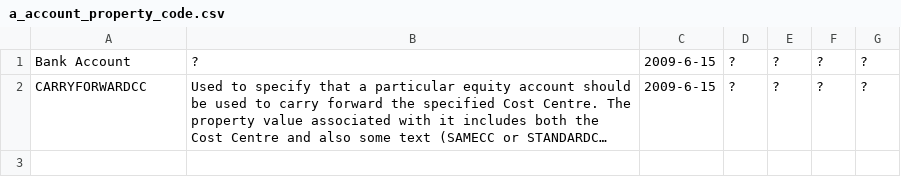
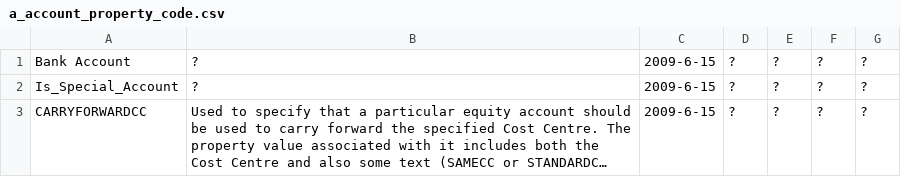
Before and after one commit to openpetra/openpetra, a CSV file: db/demodataGermany/a_account_property_code.csv, drawn as a sheet; long unchanged cells end in …; the diff names each change by its address in the sheet, - before the commit and + after, or states it on an @@ line.

Commit message:
Account Reallocation Code without test

```diff
--- a/db/demodataGermany/a_account_property_code.csv
+++ b/db/demodataGermany/a_account_property_code.csv
+row 2: Is_Special_Account | ? | 2009-6-15 | ? | ? | ? | ?
```
Also changed, not shown: 10 other files.
